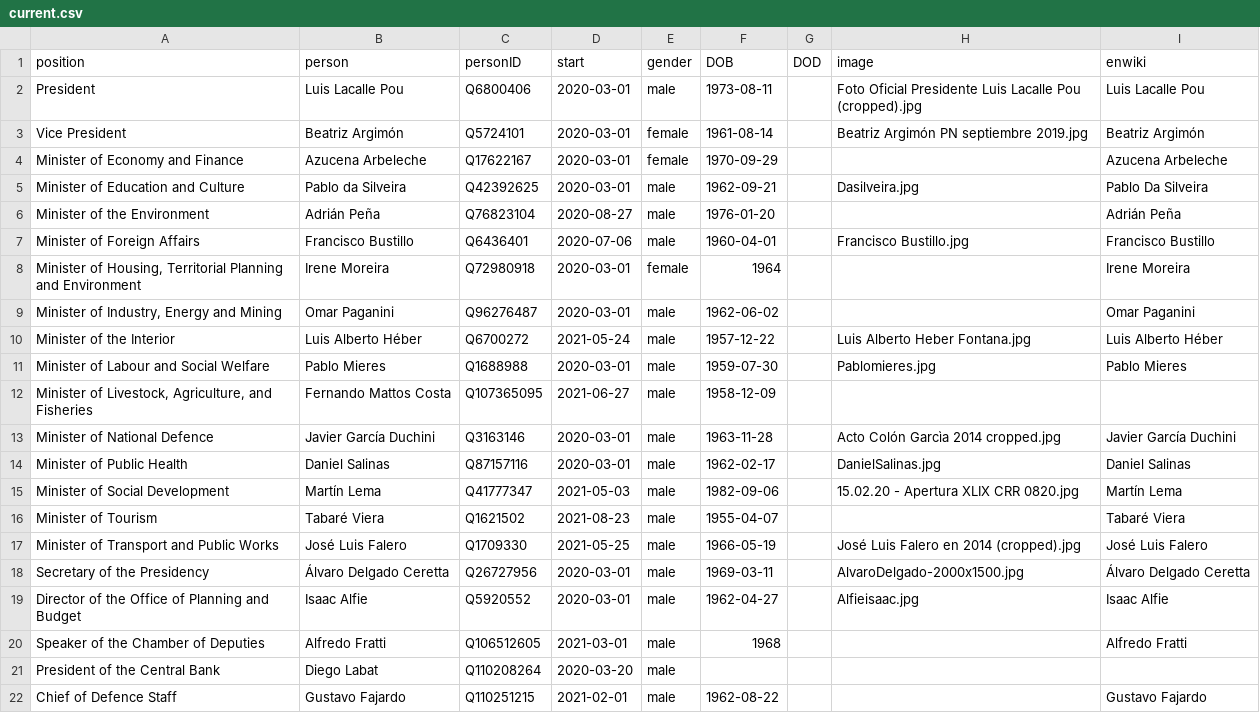
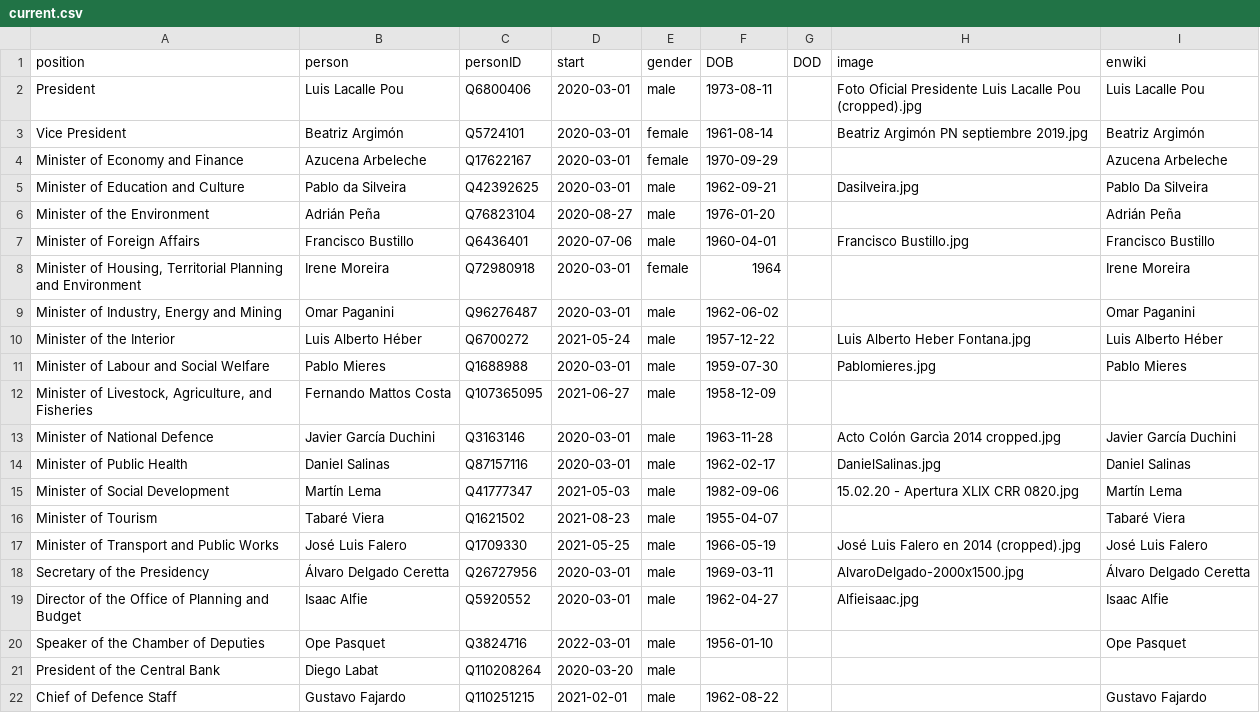
Before and after one commit to every-politician-scrapers/uruguay-ministers, a CSV file: html/current.csv, drawn as a sheet.

```diff
--- a/html/current.csv
+++ b/html/current.csv
@@ -19,3 +19,3 @@ Secretary of the Presidency,Álvaro Delgado Ceretta,Q26727956,2020-03-01,male,19
 Director of the Office of Planning and Budget,Isaac Alfie,Q5920552,2020-03-01,male,1962-04-27,,Alfieisaac.jpg,Isaac Alfie
-Speaker of the Chamber of Deputies,Alfredo Fratti,Q106512605,2021-03-01,male,1968,,,Alfredo Fratti
+Speaker of the Chamber of Deputies,Ope Pasquet,Q3824716,2022-03-01,male,1956-01-10,,,Ope Pasquet
 President of the Central Bank,Diego Labat,Q110208264,2020-03-20,male,,,,
```
Also changed, not shown: html/holders21.csv, html/legislators.csv, 1 other file.
